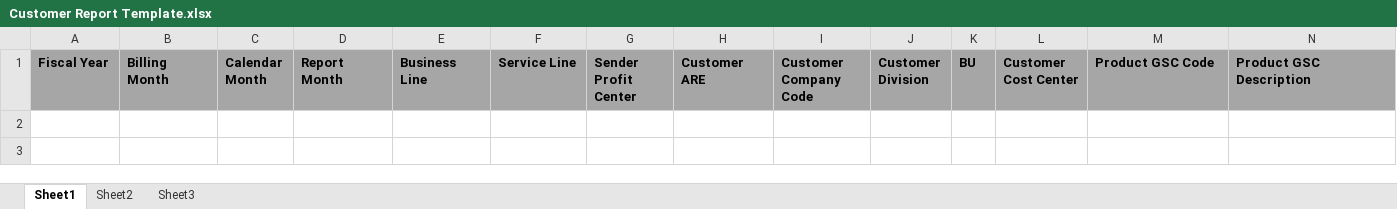
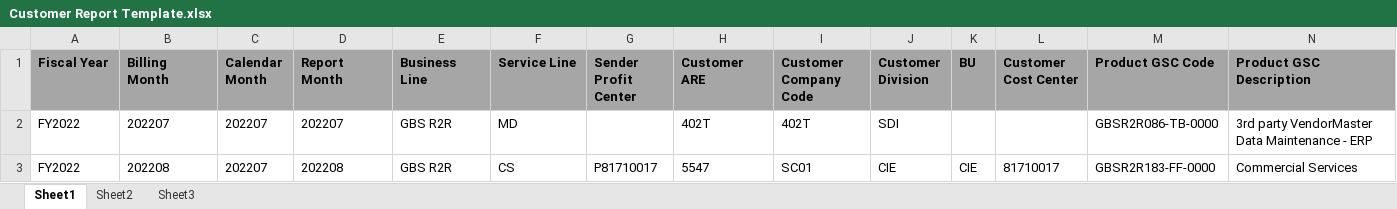
Before and after one commit to Com-bo/siemens, an Excel workbook: public/template/Customer Report Template.xlsx, sheet Sheet1, drawn as a sheet; only a part is shown; values as stored, in another font and other column widths than the file's, no borders; rows hold the shown columns only; the diff names each change by its address in the sheet, - before the commit and + after, or states it on an @@ line.

```diff
--- a/public/template/Customer Report Template.xlsx (sheet Sheet1)
+++ b/public/template/Customer Report Template.xlsx (sheet Sheet1)
+row 2: FY2022 | 202207 | 202207 | 202207 | GBS R2R | MD |  | 402T | 402T | SDI |  |  | GBSR2R086-TB-0000 | 3rd party VendorMaster Data Maintenance - ERP
+row 3: FY2022 | 202208 | 202207 | 202208 | GBS R2R | CS | P81710017 | 5547 | SC01 | CIE | CIE | 81710017 | GBSR2R183-FF-0000 | Commercial Services
```
Also changed, not shown: 11 other files.
